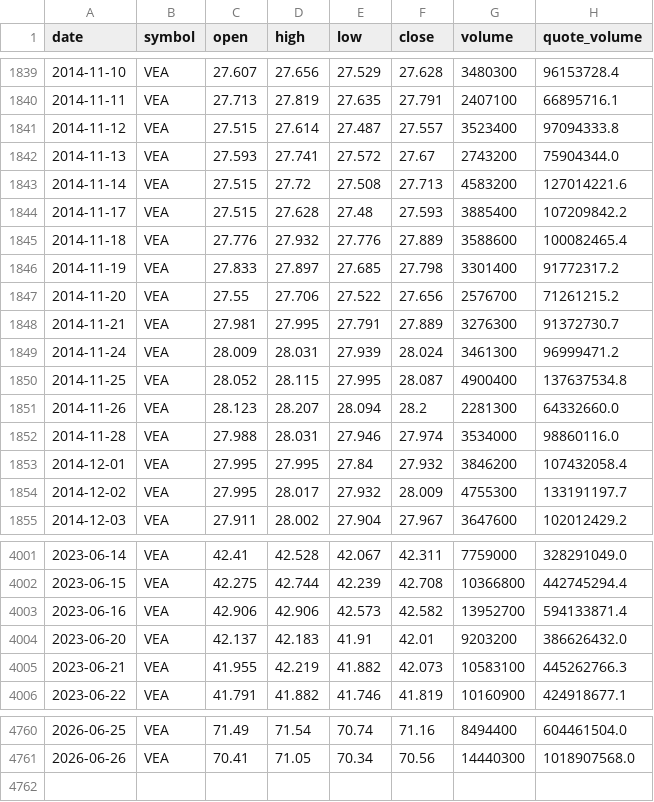
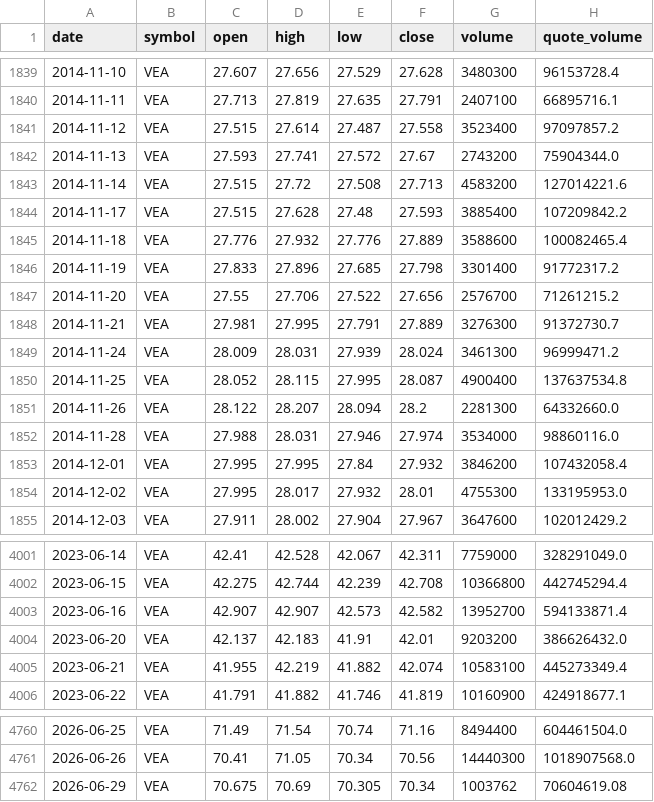
Before and after one commit to bsachart/finance-metrics-fetch, a CSV file: data/market/VEA.csv, drawn as a sheet; only a part is shown, gaps mark what is left out; the diff covers the shown part only.

```diff
--- a/data/market/VEA.csv
+++ b/data/market/VEA.csv
@@ -1840,3 +1840,3 @@ date,symbol,open,high,low,close,volume,quote_volume
 2014-11-11,VEA,27.713,27.819,27.635,27.791,2407100,66895716.1
-2014-11-12,VEA,27.515,27.614,27.487,27.557,3523400,97094333.8
+2014-11-12,VEA,27.515,27.614,27.487,27.558,3523400,97097857.2
 2014-11-13,VEA,27.593,27.741,27.572,27.67,2743200,75904344.0
@@ -1845,3 +1845,3 @@ date,symbol,open,high,low,close,volume,quote_volume
 2014-11-18,VEA,27.776,27.932,27.776,27.889,3588600,100082465.4
-2014-11-19,VEA,27.833,27.897,27.685,27.798,3301400,91772317.2
+2014-11-19,VEA,27.833,27.896,27.685,27.798,3301400,91772317.2
 2014-11-20,VEA,27.55,27.706,27.522,27.656,2576700,71261215.2
@@ -1850,6 +1850,6 @@ date,symbol,open,high,low,close,volume,quote_volume
 2014-11-25,VEA,28.052,28.115,27.995,28.087,4900400,137637534.8
-2014-11-26,VEA,28.123,28.207,28.094,28.2,2281300,64332660.0
+2014-11-26,VEA,28.122,28.207,28.094,28.2,2281300,64332660.0
 2014-11-28,VEA,27.988,28.031,27.946,27.974,3534000,98860116.0
 2014-12-01,VEA,27.995,27.995,27.84,27.932,3846200,107432058.4
-2014-12-02,VEA,27.995,28.017,27.932,28.009,4755300,133191197.7
+2014-12-02,VEA,27.995,28.017,27.932,28.01,4755300,133195953.0
 2014-12-03,VEA,27.911,28.002,27.904,27.967,3647600,102012429.2
@@ -4002,5 +4002,5 @@ date,symbol,open,high,low,close,volume,quote_volume
 2023-06-15,VEA,42.275,42.744,42.239,42.708,10366800,442745294.4
-2023-06-16,VEA,42.906,42.906,42.573,42.582,13952700,594133871.4
+2023-06-16,VEA,42.907,42.907,42.573,42.582,13952700,594133871.4
 2023-06-20,VEA,42.137,42.183,41.91,42.01,9203200,386626432.0
-2023-06-21,VEA,41.955,42.219,41.882,42.073,10583100,445262766.3
+2023-06-21,VEA,41.955,42.219,41.882,42.074,10583100,445273349.4
 2023-06-22,VEA,41.791,41.882,41.746,41.819,10160900,424918677.1
@@ -4761 +4761,2 @@ date,symbol,open,high,low,close,volume,quote_volume
 2026-06-26,VEA,70.41,71.05,70.34,70.56,14440300,1018907568.0
+2026-06-29,VEA,70.675,70.69,70.305,70.34,1003762,70604619.08
```
Also changed, not shown: 99 edited cells elsewhere in this file, data/market/GLD.csv, data/market/GOOGL.csv, 8 other files.
